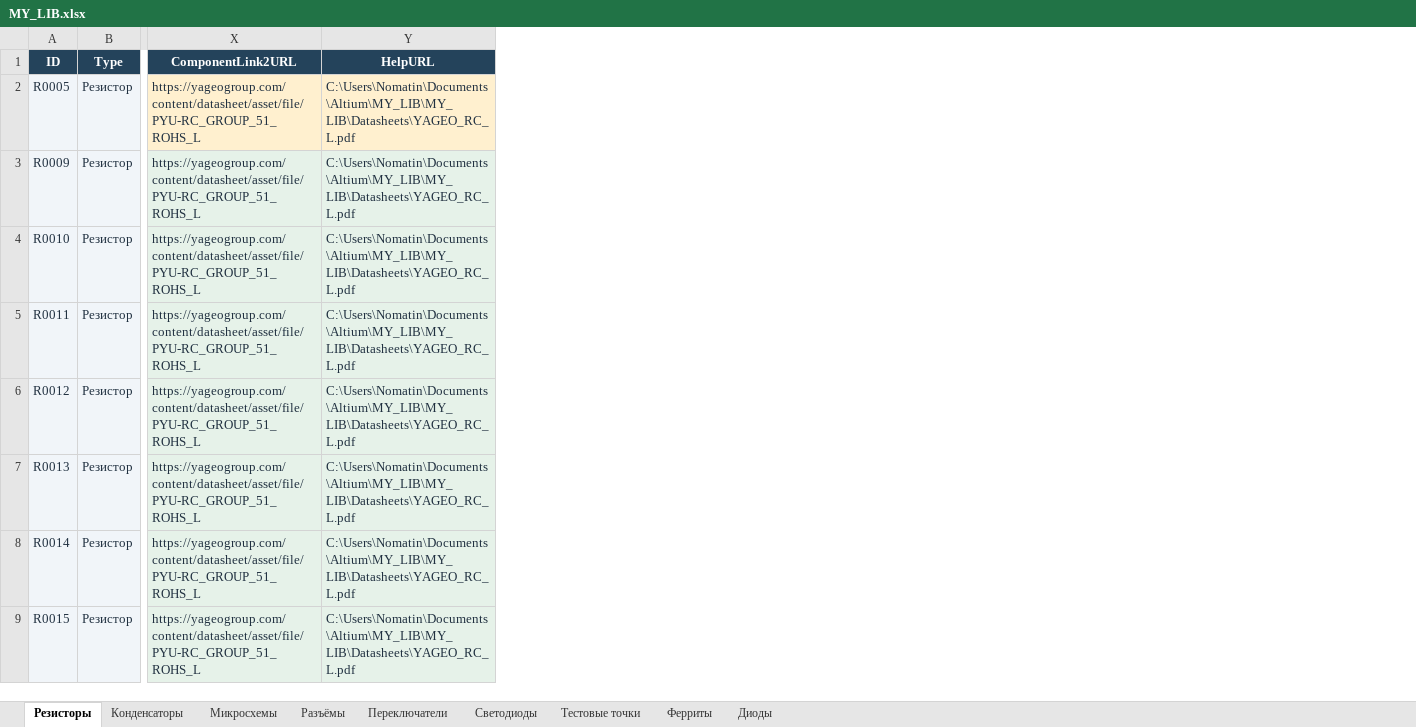
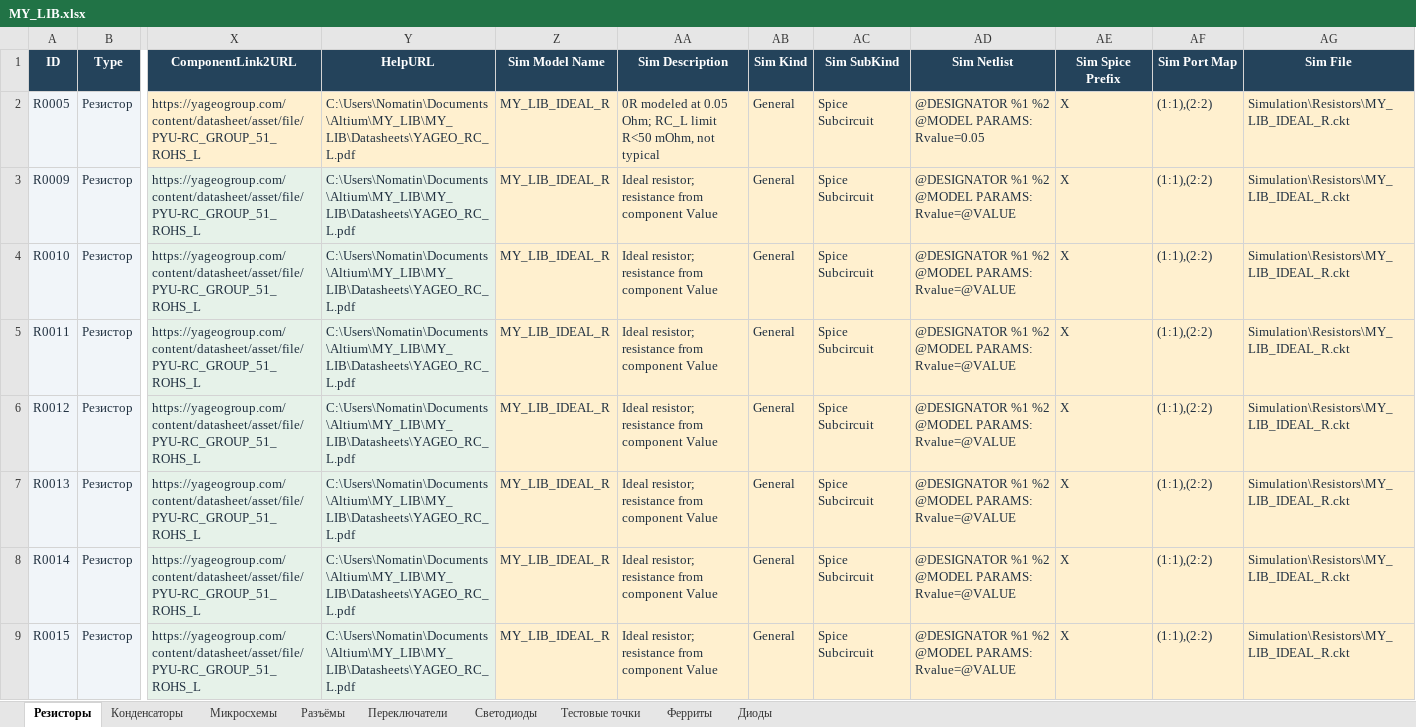
Before and after one commit to nomatin/ESKD-altium-libraries, an Excel workbook: MY_LIB.xlsx, sheet Резисторы, drawn as a sheet; only a part is shown, gaps mark what is left out; values as stored, in another font and other column widths than the file's, no borders; table styles not drawn; the diff names each change by its address in the sheet, - before the commit and + after, or states it on an @@ line.

Commit message:
Add component-level SPICE resistor models and fix Excel table IDs

```diff
--- a/MY_LIB.xlsx (sheet Резисторы)
+++ b/MY_LIB.xlsx (sheet Резисторы)
+column Z (Sim Model Name), rows 2-9: all MY_LIB_IDEAL_R
+column AA (Sim Description), rows 2-9: 0R modeled at 0.05 Ohm; RC_L limit R<50 mOhm, not typical | Ideal resistor; resistance from component Value | Ideal resistor; resistance from component Value | Ideal resistor; resistance from component Value | Ideal resistor; resistance from component Value | Ideal resistor; resistance from component Value | Ideal resistor; resistance from component Value | Ideal resistor; resistance from component Value
+column AB (Sim Kind), rows 2-9: all General
+column AC (Sim SubKind), rows 2-9: all Spice Subcircuit
+column AD (Sim Netlist), rows 2-9: @DESIGNATOR %1 %2 @MODEL PARAMS: Rvalue=0.05 | @DESIGNATOR %1 %2 @MODEL PARAMS: Rvalue=@VALUE | @DESIGNATOR %1 %2 @MODEL PARAMS: Rvalue=@VALUE | @DESIGNATOR %1 %2 @MODEL PARAMS: Rvalue=@VALUE | @DESIGNATOR %1 %2 @MODEL PARAMS: Rvalue=@VALUE | @DESIGNATOR %1 %2 @MODEL PARAMS: Rvalue=@VALUE | @DESIGNATOR %1 %2 @MODEL PARAMS: Rvalue=@VALUE | @DESIGNATOR %1 %2 @MODEL PARAMS: Rvalue=@VALUE
+column AE (Sim Spice Prefix), rows 2-9: all X
+column AF (Sim Port Map), rows 2-9: all (1:1),(2:2)
+column AG (Sim File), rows 2-9: all Simulation\Resistors\MY_LIB_IDEAL_R.ckt
```
Also changed, not shown: 2 other files.
